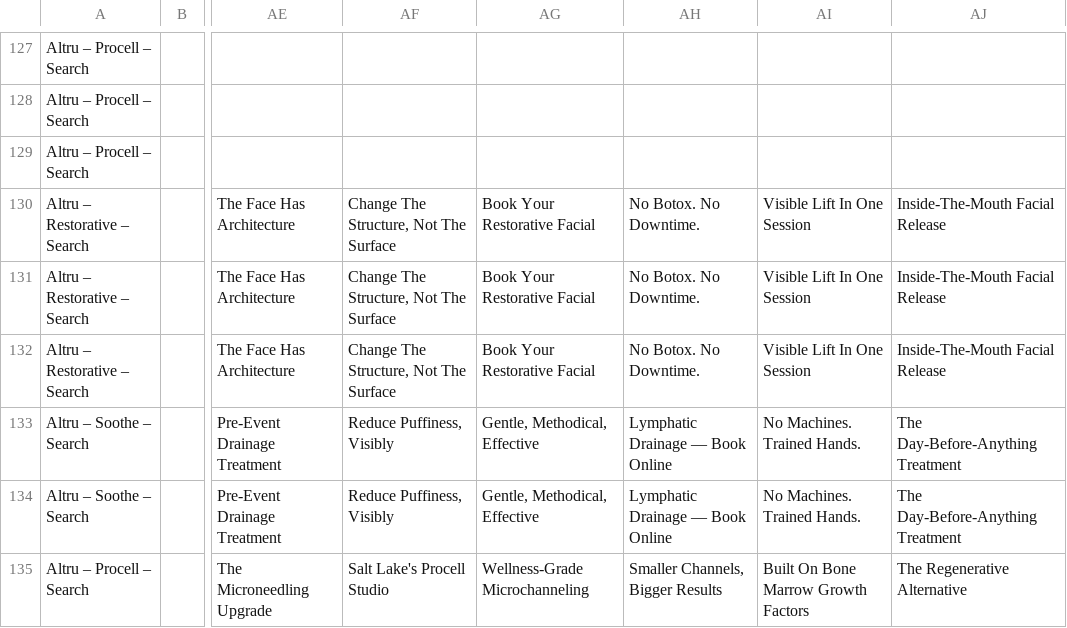
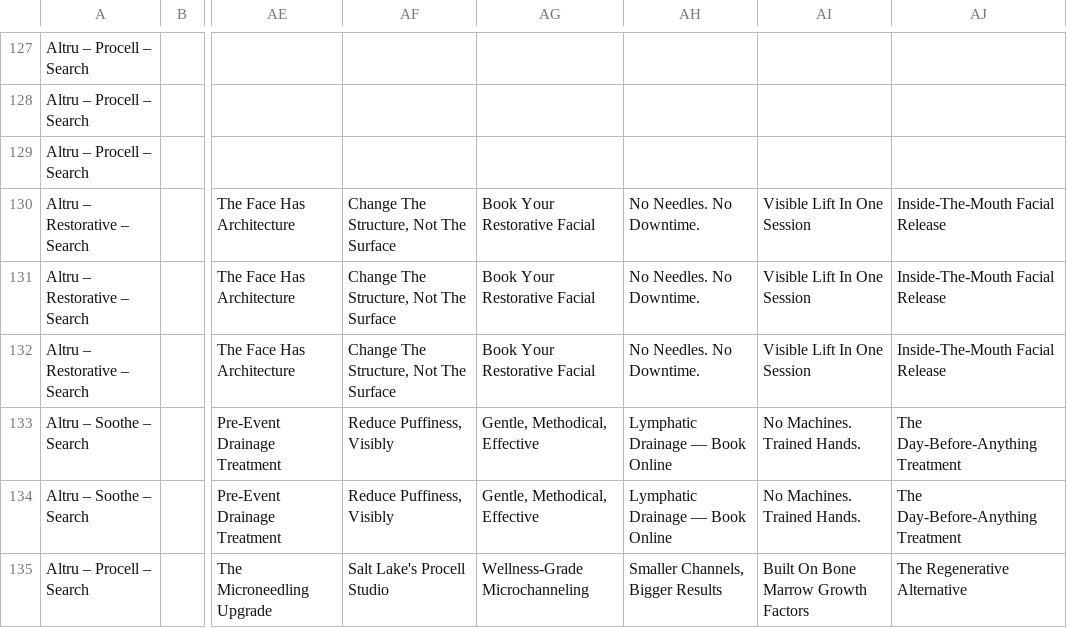
Before and after one commit to misterho1/altru-radiance, a CSV file: ads-import/bulk-upload.csv, drawn as a sheet; only a part is shown, gaps mark what is left out; the diff names each change by its address in the sheet, - before the commit and + after, or states it on an @@ line.

```diff
--- a/ads-import/bulk-upload.csv
+++ b/ads-import/bulk-upload.csv
-AH130:AH132: No Botox. No Downtime.
+AH130:AH132: No Needles. No Downtime.
```
Also changed, not shown: ads-import/restorative-only.csv.
